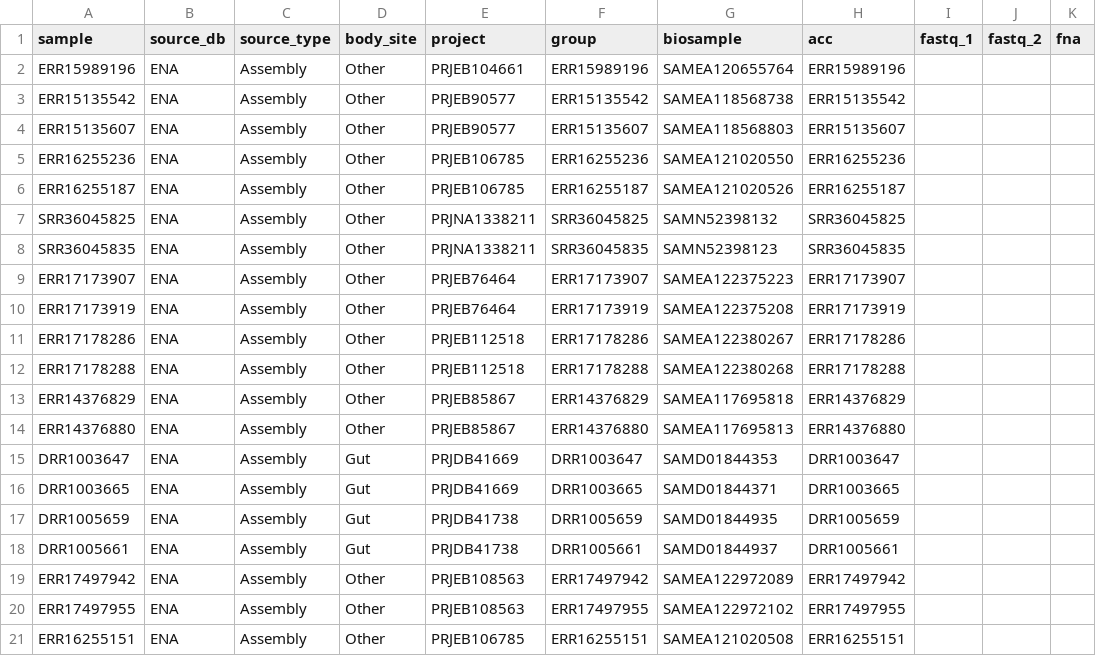
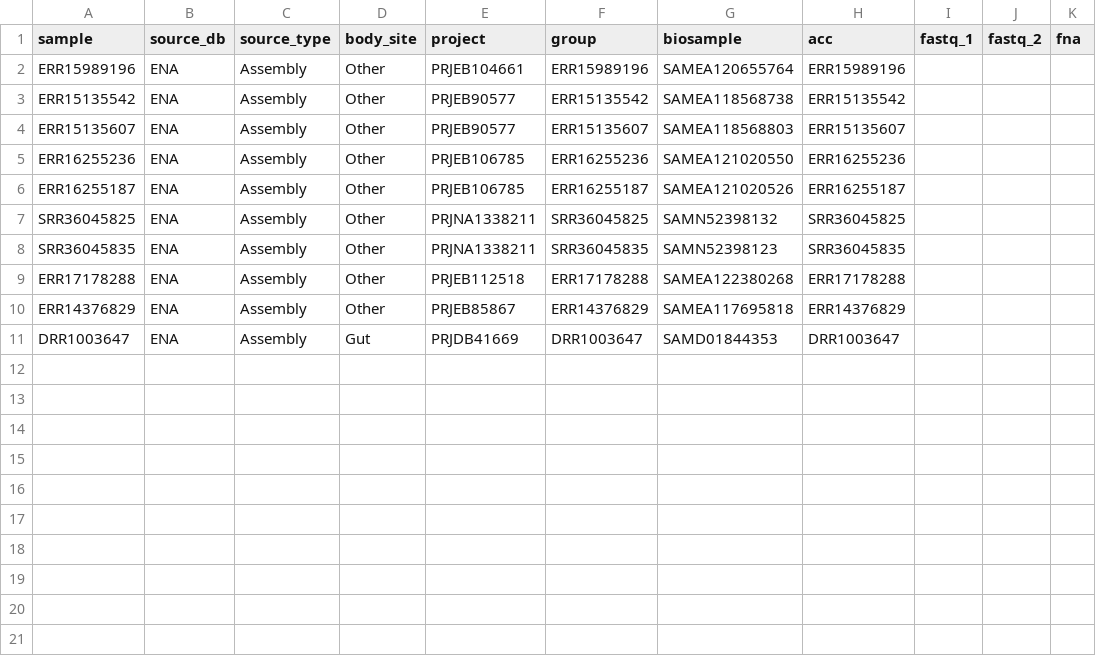
Before and after one commit to UHVDB/toolkit, a CSV file: assets/test_datasets/samplesheet/test_update_full.csv, drawn as a sheet.

```diff
--- a/assets/test_datasets/samplesheet/test_update_full.csv
+++ b/assets/test_datasets/samplesheet/test_update_full.csv
@@ -8,14 +8,4 @@ SRR36045825,ENA,Assembly,Other,PRJNA1338211,SRR36045825,SAMN52398132,SRR36045825
 SRR36045835,ENA,Assembly,Other,PRJNA1338211,SRR36045835,SAMN52398123,SRR36045835,,,
-ERR17173907,ENA,Assembly,Other,PRJEB76464,ERR17173907,SAMEA122375223,ERR17173907,,,
-ERR17173919,ENA,Assembly,Other,PRJEB76464,ERR17173919,SAMEA122375208,ERR17173919,,,
-ERR17178286,ENA,Assembly,Other,PRJEB112518,ERR17178286,SAMEA122380267,ERR17178286,,,
 ERR17178288,ENA,Assembly,Other,PRJEB112518,ERR17178288,SAMEA122380268,ERR17178288,,,
 ERR14376829,ENA,Assembly,Other,PRJEB85867,ERR14376829,SAMEA117695818,ERR14376829,,,
-ERR14376880,ENA,Assembly,Other,PRJEB85867,ERR14376880,SAMEA117695813,ERR14376880,,,
 DRR1003647,ENA,Assembly,Gut,PRJDB41669,DRR1003647,SAMD01844353,DRR1003647,,,
-DRR1003665,ENA,Assembly,Gut,PRJDB41669,DRR1003665,SAMD01844371,DRR1003665,,,
-DRR1005659,ENA,Assembly,Gut,PRJDB41738,DRR1005659,SAMD01844935,DRR1005659,,,
-DRR1005661,ENA,Assembly,Gut,PRJDB41738,DRR1005661,SAMD01844937,DRR1005661,,,
-ERR17497942,ENA,Assembly,Other,PRJEB108563,ERR17497942,SAMEA122972089,ERR17497942,,,
-ERR17497955,ENA,Assembly,Other,PRJEB108563,ERR17497955,SAMEA122972102,ERR17497955,,,
-ERR16255151,ENA,Assembly,Other,PRJEB106785,ERR16255151,SAMEA121020508,ERR16255151,,,
```
Also changed, not shown: 16 other files.
